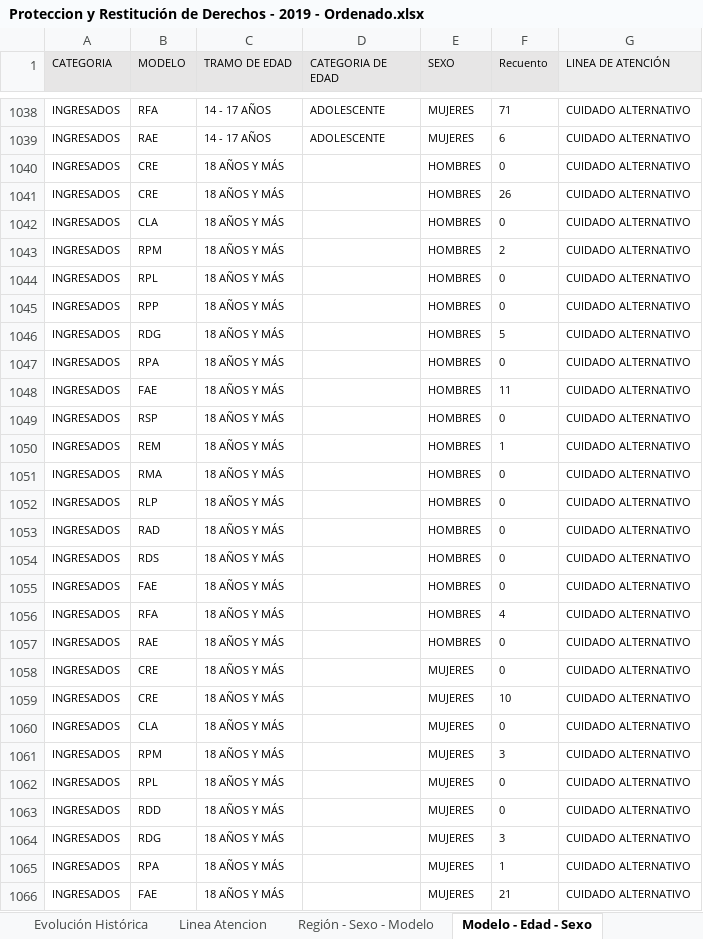
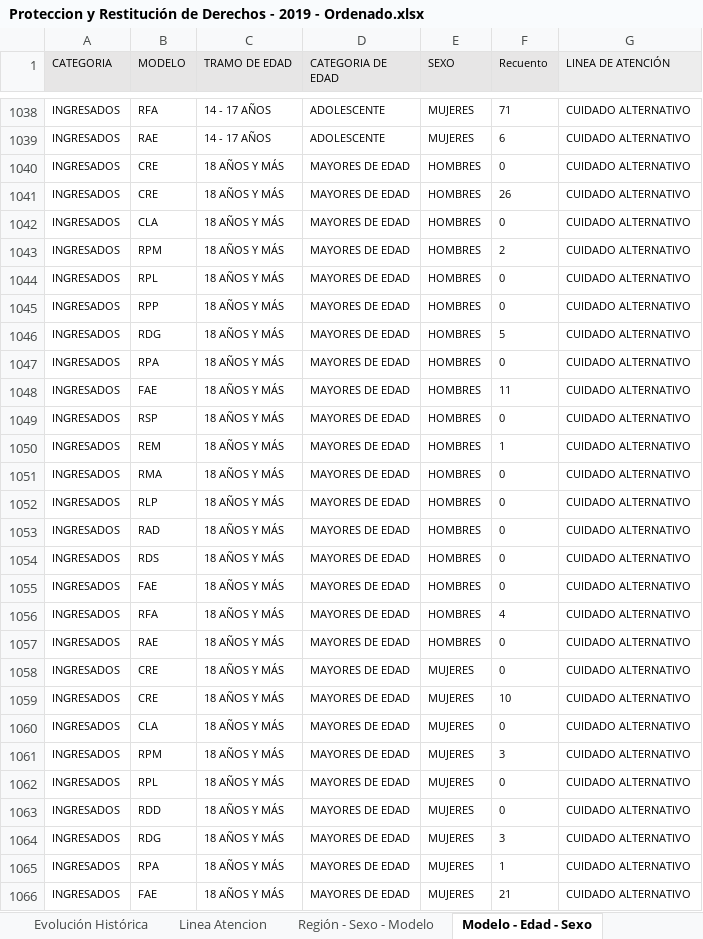
Before and after one commit to Sud-Austral/DATA-SENAME, an Excel workbook: ESTADISTICAS/Proteccion y Restitución de Derechos - 2019 - Ordenado.xlsx, sheet Modelo - Edad - Sexo, drawn as a sheet; only a part is shown, gaps mark what is left out; values as stored, in another font and other column widths than the file's, no borders; the diff covers the shown part only; the diff names each change by its address in the sheet, - before the commit and + after, or states it on an @@ line.

Commit message:
Update Proteccion y Restitución de Derechos - 2019 - Ordenado.xlsx

```diff
--- a/ESTADISTICAS/Proteccion y Restitución de Derechos - 2019 - Ordenado.xlsx (sheet Modelo - Edad - Sexo)
+++ b/ESTADISTICAS/Proteccion y Restitución de Derechos - 2019 - Ordenado.xlsx (sheet Modelo - Edad - Sexo)
-D1040:D1066 (CATEGORIA DE EDAD): (empty)
+D1040:D1066 (CATEGORIA DE EDAD): MAYORES DE EDAD
```
Also changed, not shown: 522 edited cells elsewhere in this sheet, sheet Tabla modelo.
